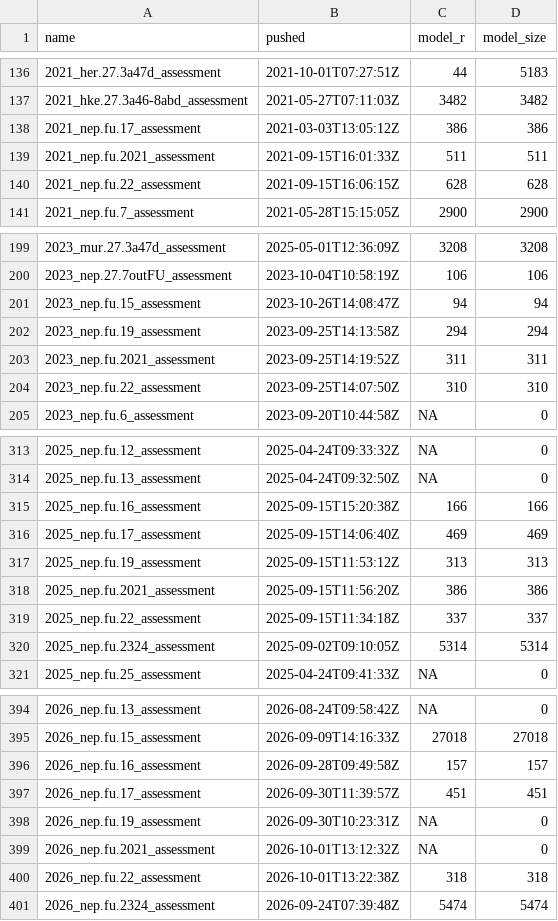
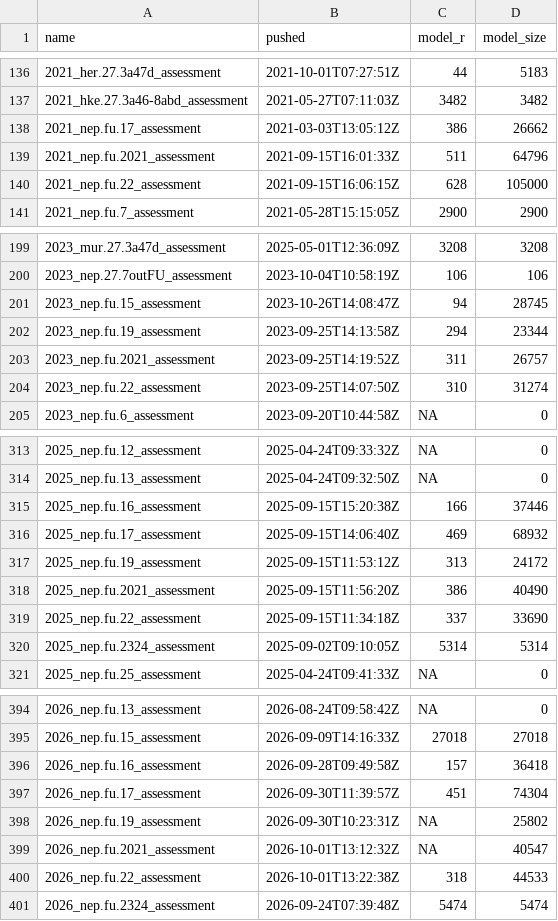
Before and after one commit to ices-eg/wg_WGTAFGOV, a CSV file: docs/_data/model-scripts.csv, drawn as a sheet; only a part is shown, gaps mark what is left out; the diff covers the shown part only.

Commit message:
update has model definition

```diff
--- a/docs/_data/model-scripts.csv
+++ b/docs/_data/model-scripts.csv
@@ -137,5 +137,5 @@
 "2021_hke.27.3a46-8abd_assessment","2021-05-27T07:11:03Z",3482,3482
-"2021_nep.fu.17_assessment","2021-03-03T13:05:12Z",386,386
-"2021_nep.fu.2021_assessment","2021-09-15T16:01:33Z",511,511
-"2021_nep.fu.22_assessment","2021-09-15T16:06:15Z",628,628
+"2021_nep.fu.17_assessment","2021-03-03T13:05:12Z",386,26662
+"2021_nep.fu.2021_assessment","2021-09-15T16:01:33Z",511,64796
+"2021_nep.fu.22_assessment","2021-09-15T16:06:15Z",628,105000
 "2021_nep.fu.7_assessment","2021-05-28T15:15:05Z",2900,2900
@@ -200,6 +200,6 @@
 "2023_nep.27.7outFU_assessment","2023-10-04T10:58:19Z",106,106
-"2023_nep.fu.15_assessment","2023-10-26T14:08:47Z",94,94
-"2023_nep.fu.19_assessment","2023-09-25T14:13:58Z",294,294
-"2023_nep.fu.2021_assessment","2023-09-25T14:19:52Z",311,311
-"2023_nep.fu.22_assessment","2023-09-25T14:07:50Z",310,310
+"2023_nep.fu.15_assessment","2023-10-26T14:08:47Z",94,28745
+"2023_nep.fu.19_assessment","2023-09-25T14:13:58Z",294,23344
+"2023_nep.fu.2021_assessment","2023-09-25T14:19:52Z",311,26757
+"2023_nep.fu.22_assessment","2023-09-25T14:07:50Z",310,31274
 "2023_nep.fu.6_assessment","2023-09-20T10:44:58Z",NA,0
@@ -314,7 +314,7 @@
 "2025_nep.fu.13_assessment","2025-04-24T09:32:50Z",NA,0
-"2025_nep.fu.16_assessment","2025-09-15T15:20:38Z",166,166
-"2025_nep.fu.17_assessment","2025-09-15T14:06:40Z",469,469
-"2025_nep.fu.19_assessment","2025-09-15T11:53:12Z",313,313
-"2025_nep.fu.2021_assessment","2025-09-15T11:56:20Z",386,386
-"2025_nep.fu.22_assessment","2025-09-15T11:34:18Z",337,337
+"2025_nep.fu.16_assessment","2025-09-15T15:20:38Z",166,37446
+"2025_nep.fu.17_assessment","2025-09-15T14:06:40Z",469,68932
+"2025_nep.fu.19_assessment","2025-09-15T11:53:12Z",313,24172
+"2025_nep.fu.2021_assessment","2025-09-15T11:56:20Z",386,40490
+"2025_nep.fu.22_assessment","2025-09-15T11:34:18Z",337,33690
 "2025_nep.fu.2324_assessment","2025-09-02T09:10:05Z",5314,5314
@@ -395,7 +395,7 @@
 "2026_nep.fu.15_assessment","2026-09-09T14:16:33Z",27018,27018
-"2026_nep.fu.16_assessment","2026-09-28T09:49:58Z",157,157
-"2026_nep.fu.17_assessment","2026-09-30T11:39:57Z",451,451
-"2026_nep.fu.19_assessment","2026-09-30T10:23:31Z",NA,0
-"2026_nep.fu.2021_assessment","2026-10-01T13:12:32Z",NA,0
-"2026_nep.fu.22_assessment","2026-10-01T13:22:38Z",318,318
+"2026_nep.fu.16_assessment","2026-09-28T09:49:58Z",157,36418
+"2026_nep.fu.17_assessment","2026-09-30T11:39:57Z",451,74304
+"2026_nep.fu.19_assessment","2026-09-30T10:23:31Z",NA,25802
+"2026_nep.fu.2021_assessment","2026-10-01T13:12:32Z",NA,40547
+"2026_nep.fu.22_assessment","2026-10-01T13:22:38Z",318,44533
 "2026_nep.fu.2324_assessment","2026-09-24T07:39:48Z",5474,5474
```
Also changed, not shown: 19 edited cells elsewhere in this file, 3 other files.
